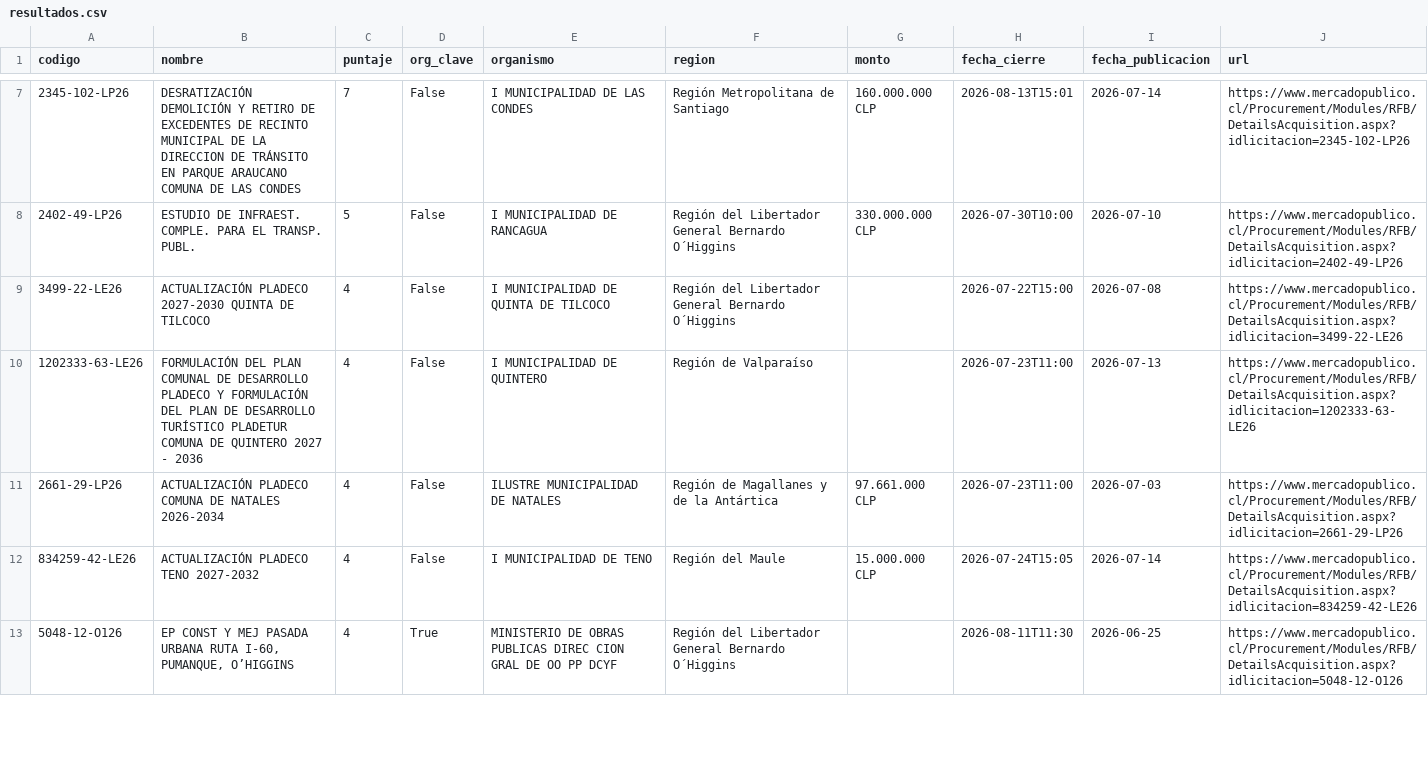
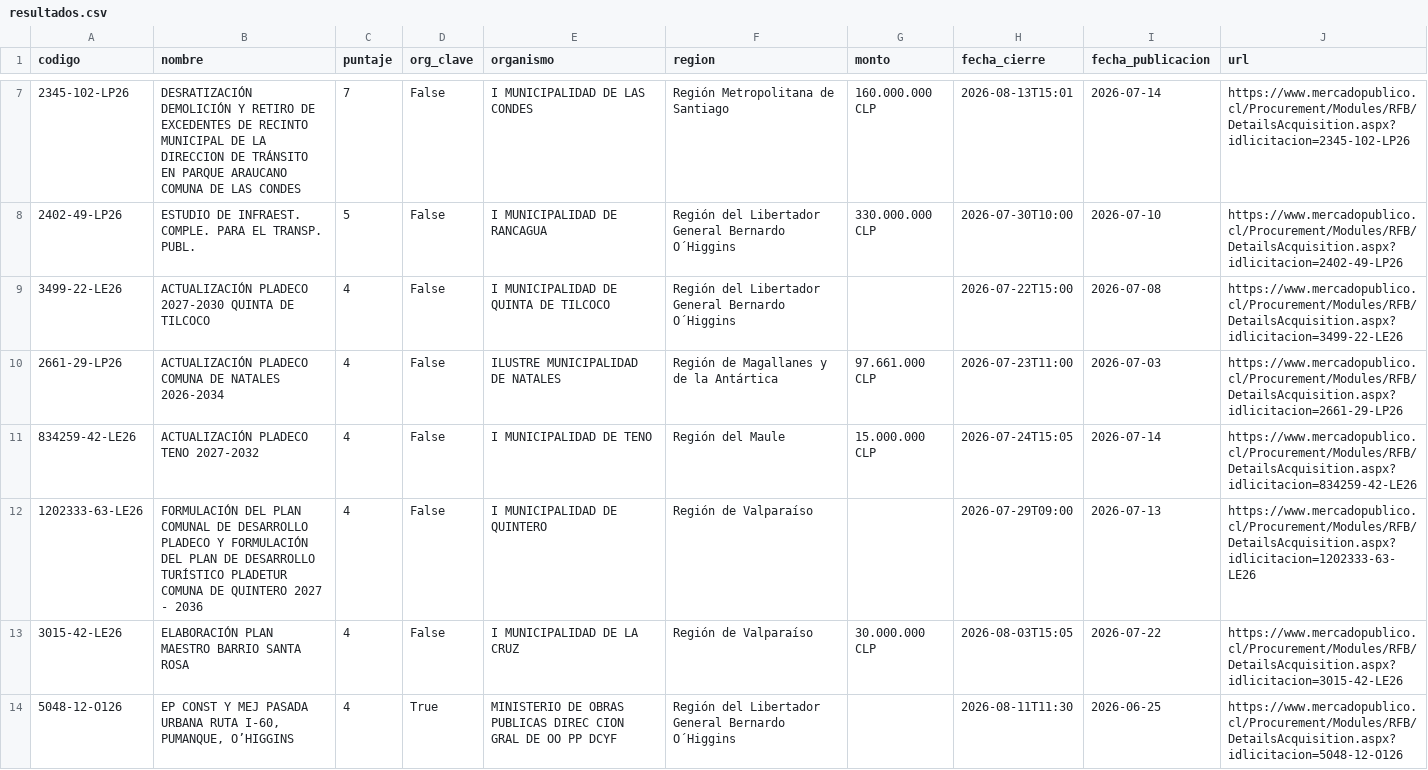
Before and after one commit to romedinag-tech/licitaciones, a CSV file: data/resultados.csv, drawn as a sheet; only a part is shown, gaps mark what is left out; removed rows and columns are numbered as before the commit, all else as after; the diff covers the shown part only; the diff names each change by its address in the sheet, - before the commit and + after, or states it on an @@ line.

```diff
--- a/data/resultados.csv
+++ b/data/resultados.csv
-row 10: 1202333-63-LE26 | FORMULACIÓN DEL PLAN COMUNAL DE DESARROLLO PLADECO Y FORMULACIÓN DEL PLAN DE DESARROLLO TURÍSTICO PLADETUR COMUNA DE QUINTERO 2027 - 2036 | 4 | False | I MUNICIPALIDAD DE QUINTERO | Región de Valparaíso |  | 2026-07-23T11:00 | 2026-07-13 | https://www.mercadopublico.cl/Procurement/Modules/RFB/DetailsAcquisition.aspx?idlicitacion=1202333-63-LE26
+row 12: 1202333-63-LE26 | FORMULACIÓN DEL PLAN COMUNAL DE DESARROLLO PLADECO Y FORMULACIÓN DEL PLAN DE DESARROLLO TURÍSTICO PLADETUR COMUNA DE QUINTERO 2027 - 2036 | 4 | False | I MUNICIPALIDAD DE QUINTERO | Región de Valparaíso |  | 2026-07-29T09:00 | 2026-07-13 | https://www.mercadopublico.cl/Procurement/Modules/RFB/DetailsAcquisition.aspx?idlicitacion=1202333-63-LE26
+row 13: 3015-42-LE26 | ELABORACIÓN PLAN MAESTRO BARRIO SANTA ROSA | 4 | False | I MUNICIPALIDAD DE LA CRUZ | Región de Valparaíso | 30.000.000 CLP | 2026-08-03T15:05 | 2026-07-22 | https://www.mercadopublico.cl/Procurement/Modules/RFB/DetailsAcquisition.aspx?idlicitacion=3015-42-LE26
```
Also changed, not shown: 3 added rows elsewhere in this file, 2 other files.
